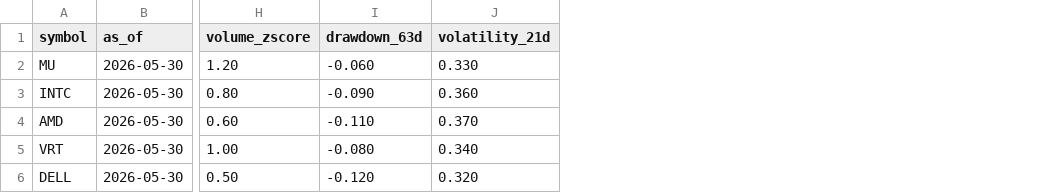
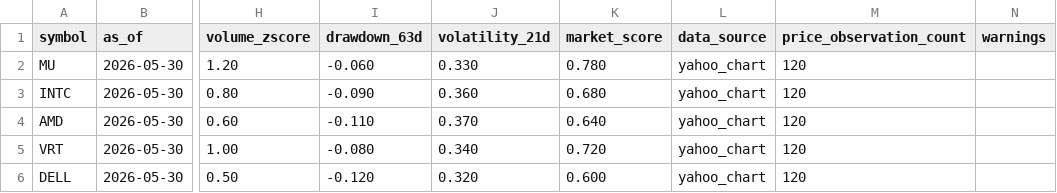
Before and after one commit to QuantStrategyLab/QuantAdvisorResearch, a CSV file: examples/market_confirmation.example.csv, drawn as a sheet; only a part is shown, gaps mark what is left out; the diff names each change by its address in the sheet, - before the commit and + after, or states it on an @@ line.

Commit message:
Add market confirmation gates

```diff
--- a/examples/market_confirmation.example.csv
+++ b/examples/market_confirmation.example.csv
+column K (market_score), rows 2-6: 0.780 | 0.680 | 0.640 | 0.720 | 0.600
+column L (data_source), rows 2-6: all yahoo_chart
+column M (price_observation_count), rows 2-6: all 120
+column N (warnings), empty
```
Also changed, not shown: 18 other files.
